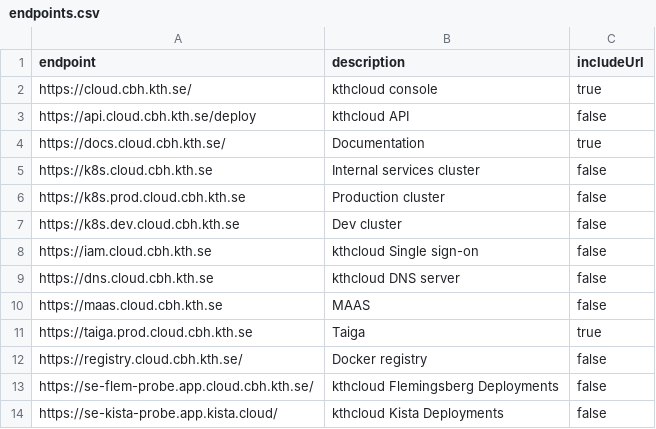
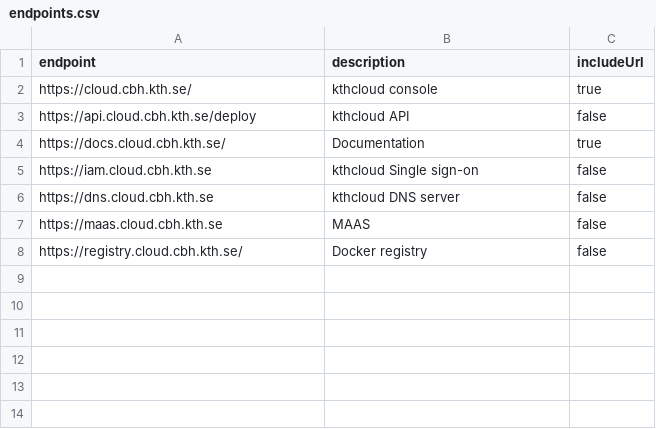
Before and after one commit to kthcloud/status-bot, a CSV file: endpoints.csv, drawn as a sheet.

Commit message:
Removed legacy endpoints.

```diff
--- a/endpoints.csv
+++ b/endpoints.csv
@@ -4,5 +4,2 @@ https://api.cloud.cbh.kth.se/deploy, kthcloud API, false
 https://docs.cloud.cbh.kth.se/, Documentation, true
-https://k8s.cloud.cbh.kth.se, Internal services cluster, false
-https://k8s.prod.cloud.cbh.kth.se, Production cluster, false
-https://k8s.dev.cloud.cbh.kth.se, Dev cluster, false
 https://iam.cloud.cbh.kth.se, kthcloud Single sign-on, false
@@ -10,5 +7,2 @@ https://dns.cloud.cbh.kth.se, kthcloud DNS server, false
 https://maas.cloud.cbh.kth.se, MAAS, false
-https://taiga.prod.cloud.cbh.kth.se, Taiga, true
 https://registry.cloud.cbh.kth.se/, Docker registry, false
-https://se-flem-probe.app.cloud.cbh.kth.se/, kthcloud Flemingsberg Deployments, false
-https://se-kista-probe.app.kista.cloud/, kthcloud Kista Deployments, false
```
